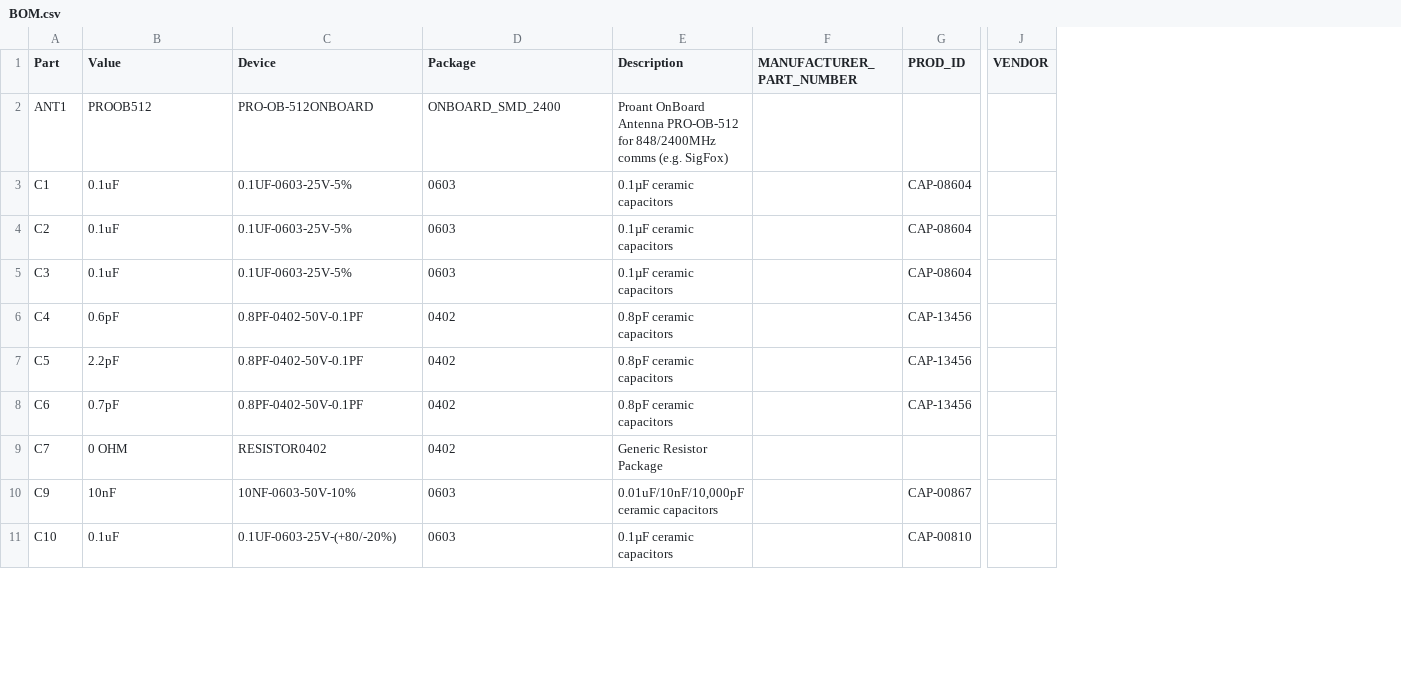
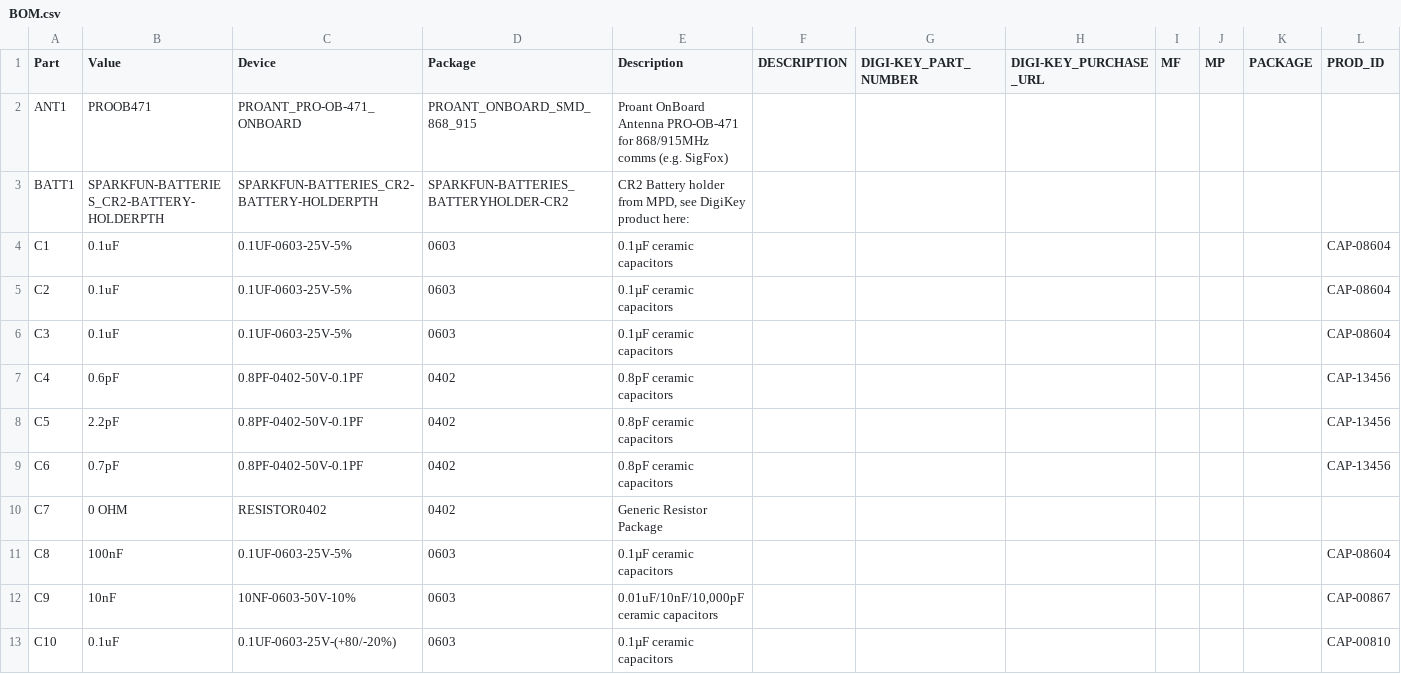
Before and after one commit to statts/siguino, a CSV file: eagle/Siguino/BOM.csv, drawn as a sheet; only a part is shown, gaps mark what is left out; removed rows and columns are numbered as before the commit, all else as after; rows hold the shown columns only; the diff covers the shown part only; the diff names each change by its address in the sheet, - before the commit and + after, or states it on an @@ line.

```diff
--- a/eagle/Siguino/BOM.csv
+++ b/eagle/Siguino/BOM.csv
-column F (MANUFACTURER_PART_NUMBER), empty
+column F (DESCRIPTION), empty
+column G (DIGI-KEY_PART_NUMBER), empty
+column H (DIGI-KEY_PURCHASE_URL), empty
+column I (MF), empty
+column J (MP), empty
+column K (PACKAGE), empty
-column J (VENDOR), empty
-B2 (Value): PROOB512
+B2 (Value): PROOB471
-C2 (Device): PRO-OB-512ONBOARD
+C2 (Device): PROANT_PRO-OB-471_ONBOARD
-D2 (Package): ONBOARD_SMD_2400
+D2 (Package): PROANT_ONBOARD_SMD_868_915
-E2 (Description): …OnBoard Antenna PRO-OB-512 for 848/2400MHz comms (e.g.…
+E2 (Description): …OnBoard Antenna PRO-OB-471 for 868/915MHz comms (e.g.…
+row 3: BATT1 | SPARKFUN-BATTERIES_CR2-BATTERY-HOLDERPTH | SPARKFUN-BATTERIES_CR2-BATTERY-HOLDERPTH | SPARKFUN-BATTERIES_BATTERYHOLDER-CR2 | CR2 Battery holder from MPD, see DigiKey product here:
+row 11: C8 | 100nF | 0.1UF-0603-25V-5% | 0603 | 0.1µF ceramic capacitors |  |  |  |  |  |  | CAP-08604
```
Also changed, not shown: 3 added rows and 17 edited cells elsewhere in this file, 2 other files.
